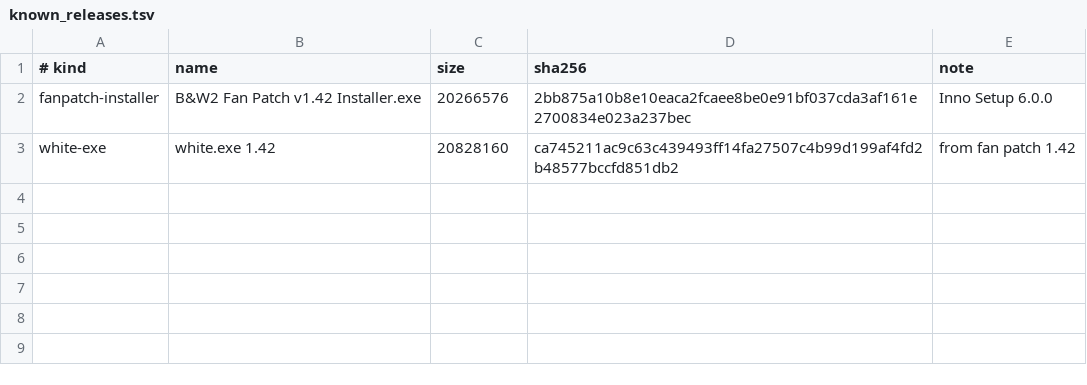
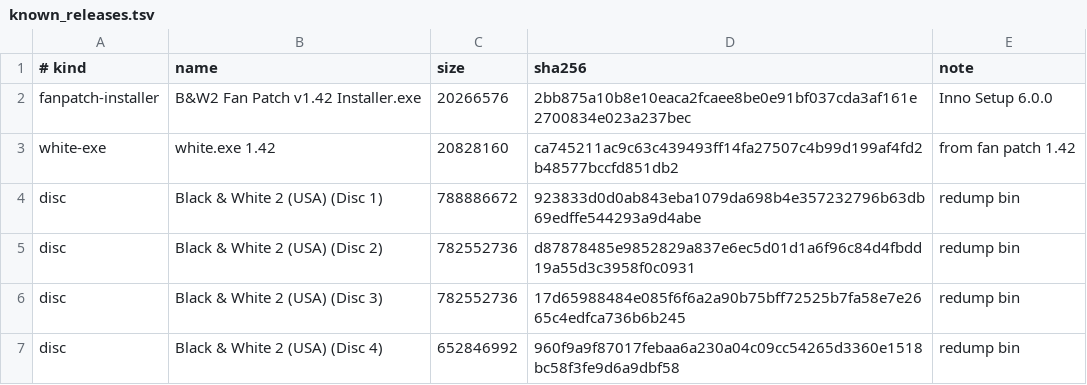
Before and after one commit to 007hacky007/black-and-white-2, a TSV file: bw2/known_releases.tsv, drawn as a sheet.

Commit message:
Read BIN/CUE, ISO and zipped disc images

```diff
--- a/bw2/known_releases.tsv
+++ b/bw2/known_releases.tsv
@@ -3 +3,5 @@ fanpatch-installer	B&W2 Fan Patch v1.42 Installer.exe	20266576	2bb875a10b8e10eac
 white-exe	white.exe 1.42	20828160	ca745211ac9c63c439493ff14fa27507c4b99d199af4fd2b48577bccfd851db2	from fan patch 1.42
+disc	Black & White 2 (USA) (Disc 1)	788886672	923833d0d0ab843eba1079da698b4e357232796b63db69edffe544293a9d4abe	redump bin
+disc	Black & White 2 (USA) (Disc 2)	782552736	d87878485e9852829a837e6ec5d01d1a6f96c84d4fbdd19a55d3c3958f0c0931	redump bin
+disc	Black & White 2 (USA) (Disc 3)	782552736	17d65988484e085f6f6a2a90b75bff72525b7fa58e7e2665c4edfca736b6b245	redump bin
+disc	Black & White 2 (USA) (Disc 4)	652846992	960f9a9f87017febaa6a230a04c09cc54265d3360e1518bc58f3fe9d6a9dbf58	redump bin
```
Also changed, not shown: 4 other files.
